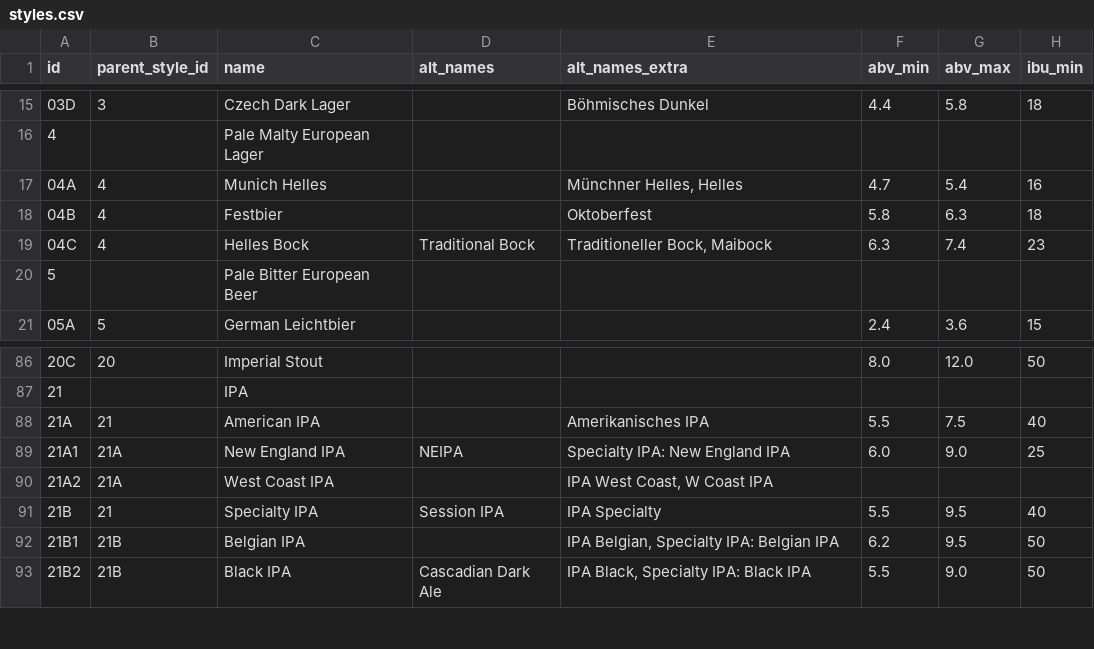
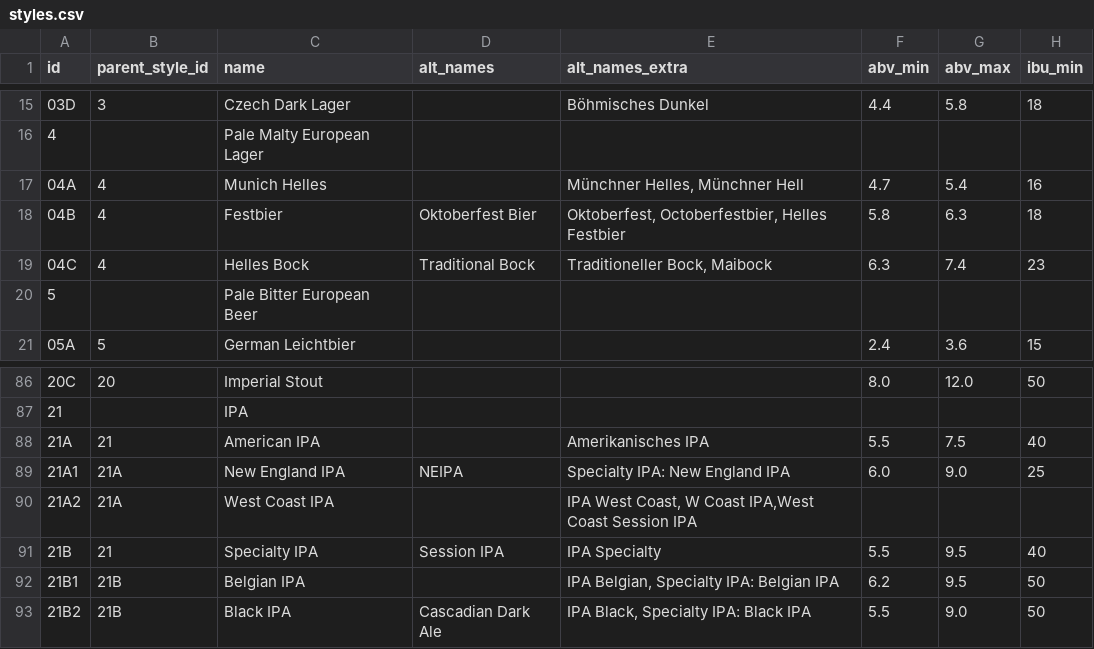
Before and after one commit to scheb/beer-analytics, a CSV file: recipe_db/data/styles.csv, drawn as a sheet; only a part is shown, gaps mark what is left out; the diff names each change by its address in the sheet, - before the commit and + after, or states it on an @@ line.

Commit message:
Improved style mapping, also taking the recipe name into account

```diff
--- a/recipe_db/data/styles.csv
+++ b/recipe_db/data/styles.csv
-E17 (alt_names_extra): Münchner Helles, Helles
+E17 (alt_names_extra): Münchner Helles, Münchner Hell
-D18 (alt_names): (empty)
+D18 (alt_names): Oktoberfest Bier
-E18 (alt_names_extra): Oktoberfest
+E18 (alt_names_extra): Oktoberfest, Octoberfestbier, Helles Festbier
-E90 (alt_names_extra): IPA West Coast, W Coast IPA
+E90 (alt_names_extra): IPA West Coast, W Coast IPA,West Coast Session IPA
```
Also changed, not shown: 2 other files.
